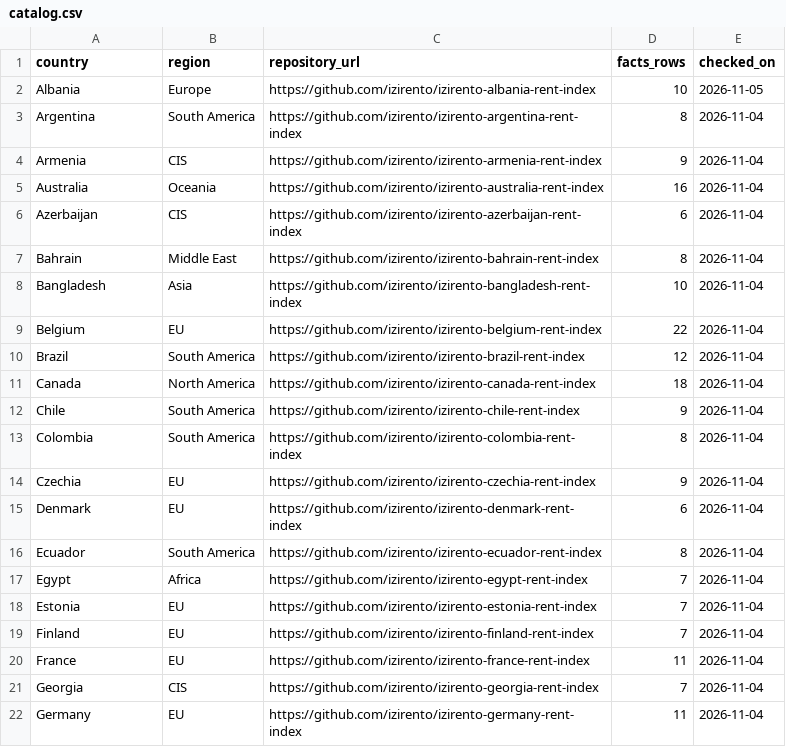
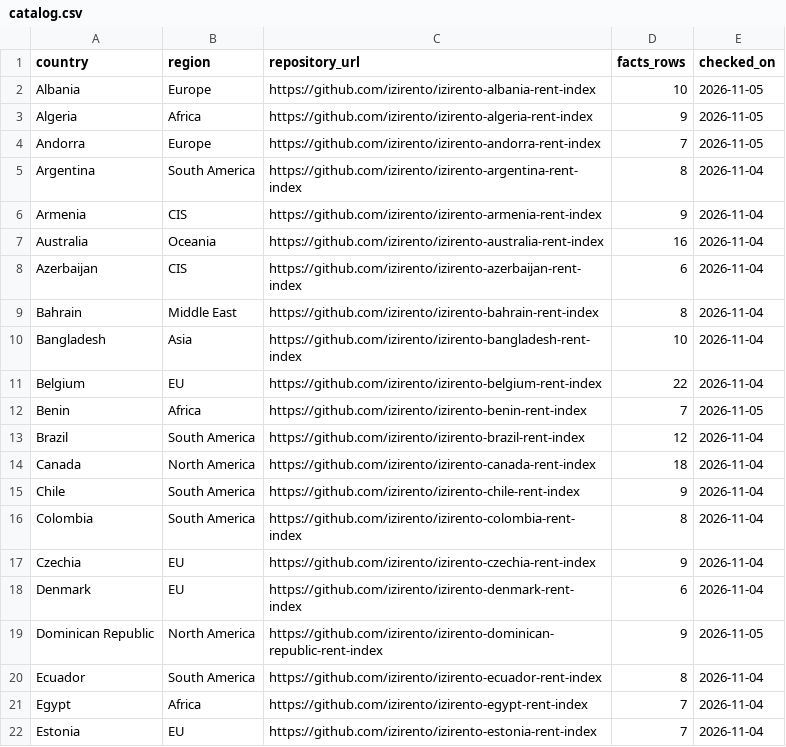
Before and after one commit to izirento/izirento-rent-index-international, a CSV file: catalog.csv, drawn as a sheet; only a part is shown; the shorter side is filled out with more unchanged rows.

Commit message:
Add Algeria, Andorra, Benin, Dominican Republic; 11 skips

```diff
--- a/catalog.csv
+++ b/catalog.csv
@@ -2,2 +2,4 @@ country,region,repository_url,facts_rows,checked_on
 Albania,Europe,https://github.com/izirento/izirento-albania-rent-index,10,2026-11-05
+Algeria,Africa,https://github.com/izirento/izirento-algeria-rent-index,9,2026-11-05
+Andorra,Europe,https://github.com/izirento/izirento-andorra-rent-index,7,2026-11-05
 Argentina,South America,https://github.com/izirento/izirento-argentina-rent-index,8,2026-11-04
@@ -9,2 +11,3 @@ Bangladesh,Asia,https://github.com/izirento/izirento-bangladesh-rent-index,10,20
 Belgium,EU,https://github.com/izirento/izirento-belgium-rent-index,22,2026-11-04
+Benin,Africa,https://github.com/izirento/izirento-benin-rent-index,7,2026-11-05
 Brazil,South America,https://github.com/izirento/izirento-brazil-rent-index,12,2026-11-04
@@ -15,2 +18,3 @@ Czechia,EU,https://github.com/izirento/izirento-czechia-rent-index,9,2026-11-04
 Denmark,EU,https://github.com/izirento/izirento-denmark-rent-index,6,2026-11-04
+Dominican Republic,North America,https://github.com/izirento/izirento-dominican-republic-rent-index,9,2026-11-05
 Ecuador,South America,https://github.com/izirento/izirento-ecuador-rent-index,8,2026-11-04
```
Also changed, not shown: 1 other file.
